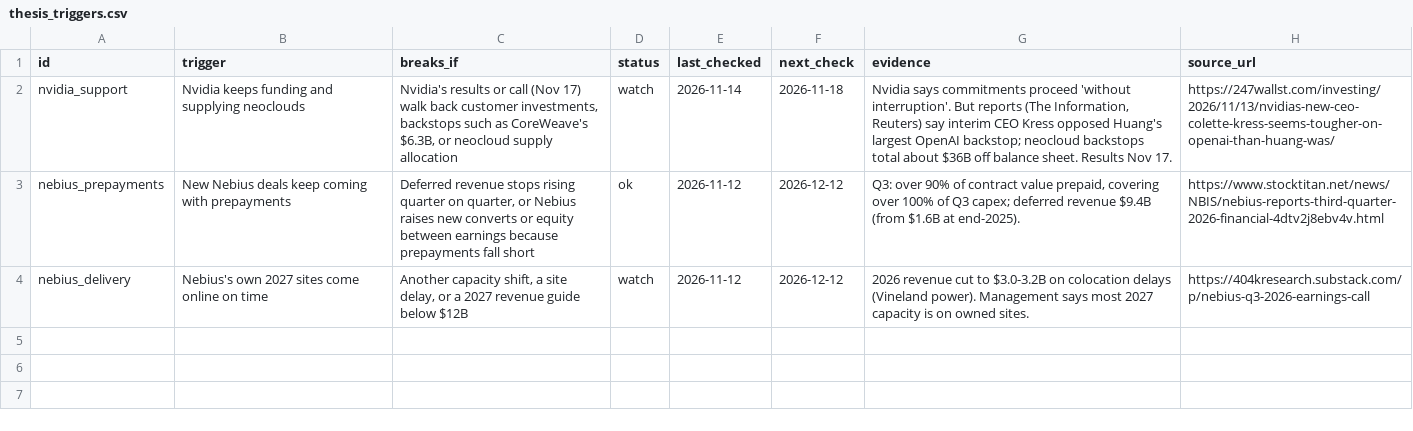
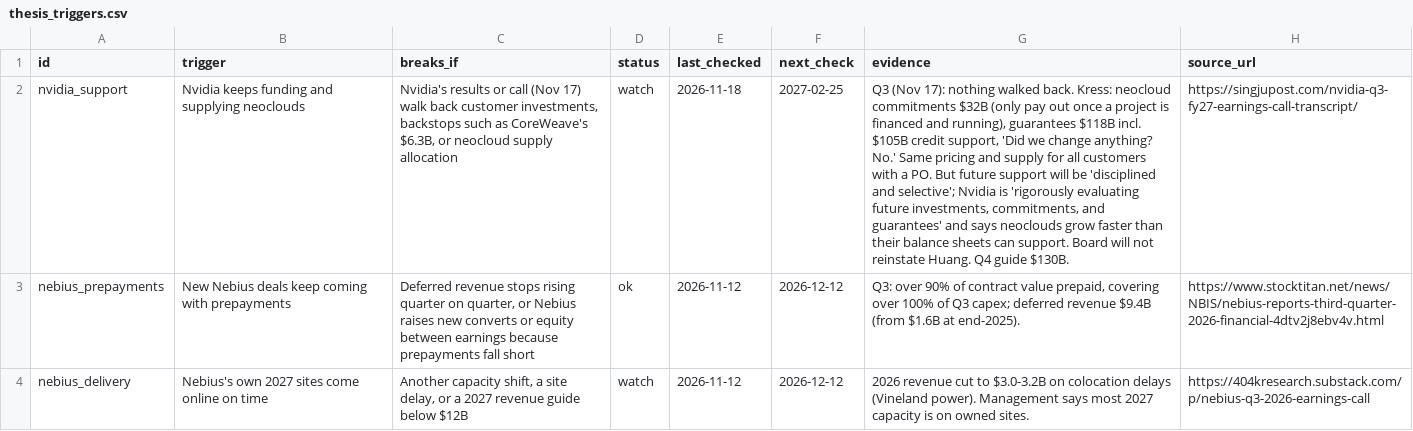
Before and after one commit to pyzron02/compute-dashboard, a CSV file: data/manual/thesis_triggers.csv, drawn as a sheet; the diff names each change by its address in the sheet, - before the commit and + after, or states it on an @@ line.

```diff
--- a/data/manual/thesis_triggers.csv
+++ b/data/manual/thesis_triggers.csv
-E2 (last_checked): 2026-11-14
+E2 (last_checked): 2026-11-18
-F2 (next_check): 2026-11-18
+F2 (next_check): 2027-02-25
-G2 (evidence): Nvidia says commitments proceed 'without interruption'. But reports (The Information, Reuters) say interim CEO Kress opposed Huang's largest OpenAI backstop; neocloud backstops total about $36B off balance sheet. Results Nov 17.
+G2 (evidence): Q3 (Nov 17): nothing walked back. Kress: neocloud commitments $32B (only pay out once a project is financed and running), guarantees $118B incl. $105B credit support, 'Did we change anything? No.' Same pricing and supply for all customers with a PO. But future support will be 'disciplined and selective'; Nvidia is 'rigorously evaluating future investments, commitments, and guarantees' and says neoclouds grow faster than their balance sheets can support. Board will not reinstate Huang. Q4 guide $130B.
-H2 (source_url): https://247wallst.com/investing/2026/11/13/nvidias-new-ceo-colette-kress-seems-tougher-on-openai-than-huang-was/
+H2 (source_url): https://singjupost.com/nvidia-q3-fy27-earnings-call-transcript/
```
Also changed, not shown: data/manual/events.csv.
